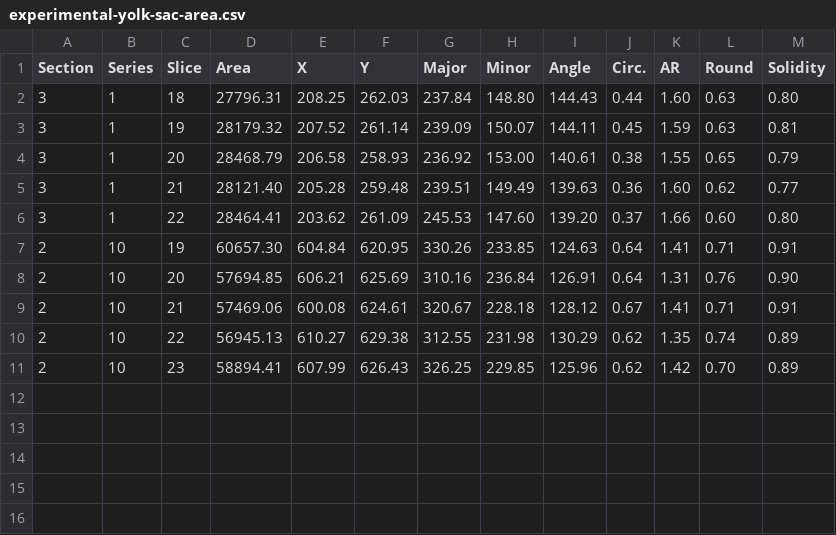
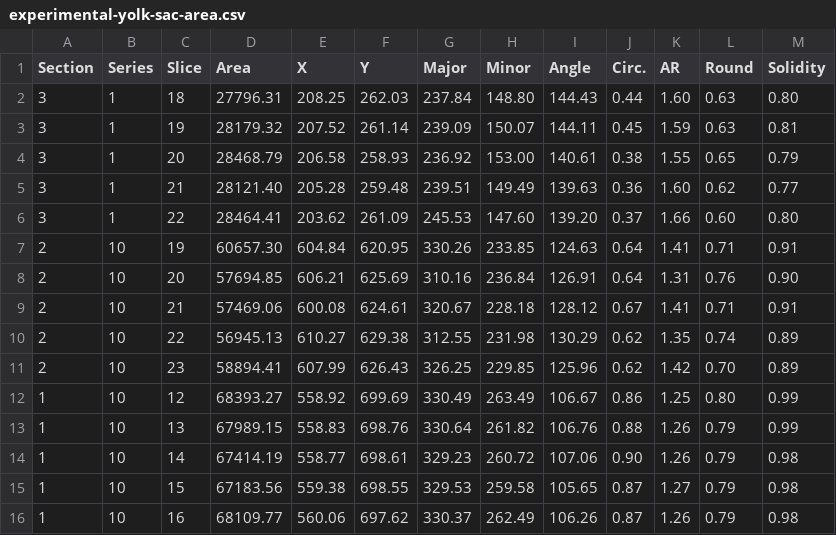
Before and after one commit to jenaalsup/human-embryo-post-implantation, a CSV file: yolk-sac-geometry/experimental/data/experimental-yolk-sac-area.csv, drawn as a sheet; the diff names each change by its address in the sheet, - before the commit and + after, or states it on an @@ line.

Commit message:
finish section 1

```diff
--- a/yolk-sac-geometry/experimental/data/experimental-yolk-sac-area.csv
+++ b/yolk-sac-geometry/experimental/data/experimental-yolk-sac-area.csv
+row 12: 1 | 10 | 12 | 68393.27 | 558.92 | 699.69 | 330.49 | 263.49 | 106.67 | 0.86 | 1.25 | 0.80 | 0.99
+row 13: 1 | 10 | 13 | 67989.15 | 558.83 | 698.76 | 330.64 | 261.82 | 106.76 | 0.88 | 1.26 | 0.79 | 0.99
+row 14: 1 | 10 | 14 | 67414.19 | 558.77 | 698.61 | 329.23 | 260.72 | 107.06 | 0.90 | 1.26 | 0.79 | 0.98
+row 15: 1 | 10 | 15 | 67183.56 | 559.38 | 698.55 | 329.53 | 259.58 | 105.65 | 0.87 | 1.27 | 0.79 | 0.98
+row 16: 1 | 10 | 16 | 68109.77 | 560.06 | 697.62 | 330.37 | 262.49 | 106.26 | 0.87 | 1.26 | 0.79 | 0.98
```
Also changed, not shown: 6 other files.
